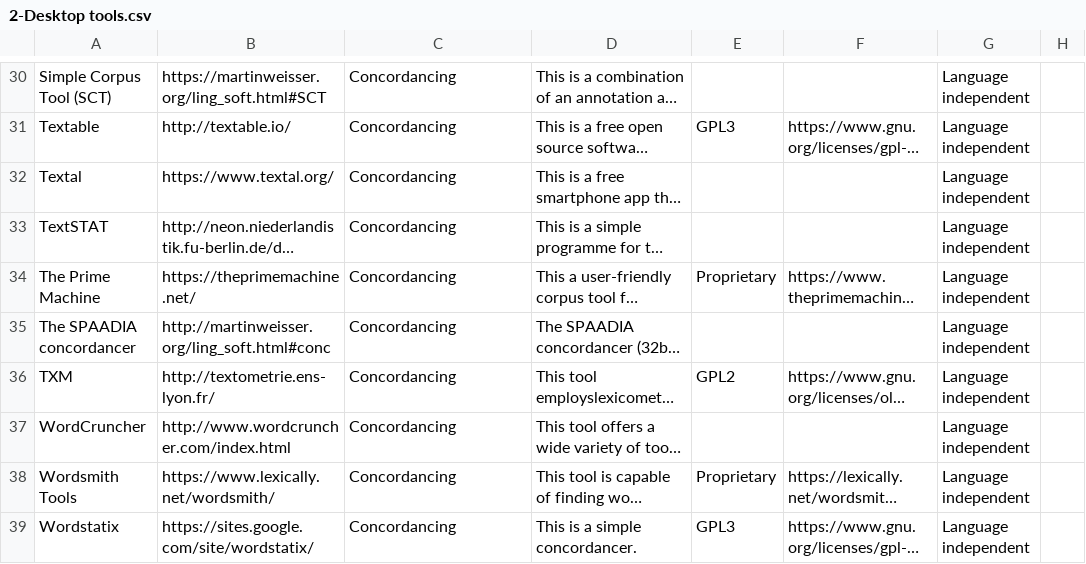
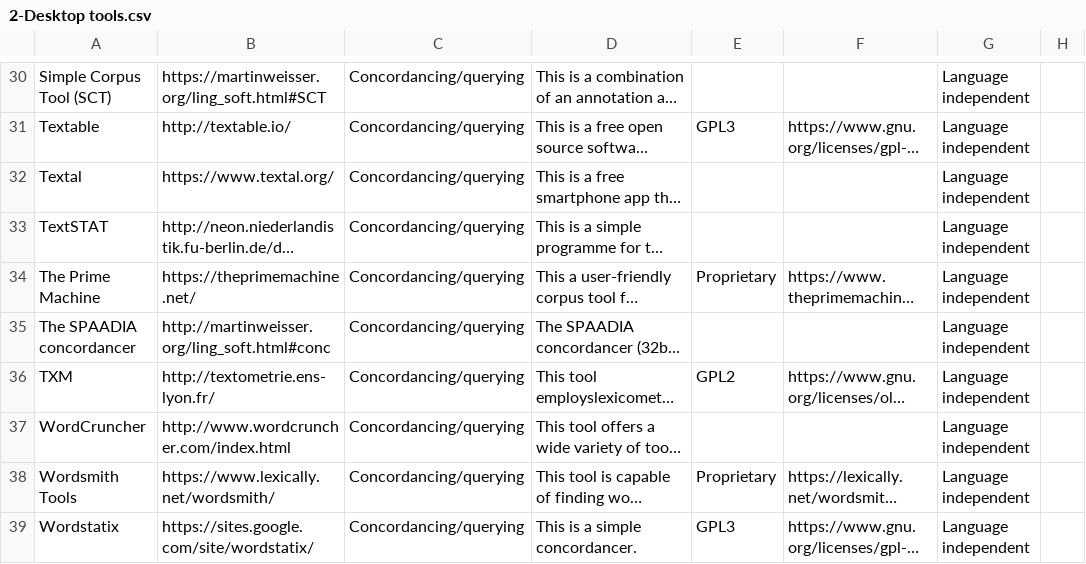
Before and after one commit to clarin-eric/resource-families-html-generator, a CSV file: resource_families/Tools/Corpus query tools/2-Desktop tools.csv, drawn as a sheet; only a part is shown, gaps mark what is left out; long unchanged cells end in …; the diff covers the shown part only; the diff names each change by its address in the sheet, - before the commit and + after, or states it on an @@ line.

```diff
--- a/resource_families/Tools/Corpus query tools/2-Desktop tools.csv
+++ b/resource_families/Tools/Corpus query tools/2-Desktop tools.csv
-C30:C39: Concordancing
+C30:C39: Concordancing/querying
```
Also changed, not shown: 24 edited cells elsewhere in this file.
